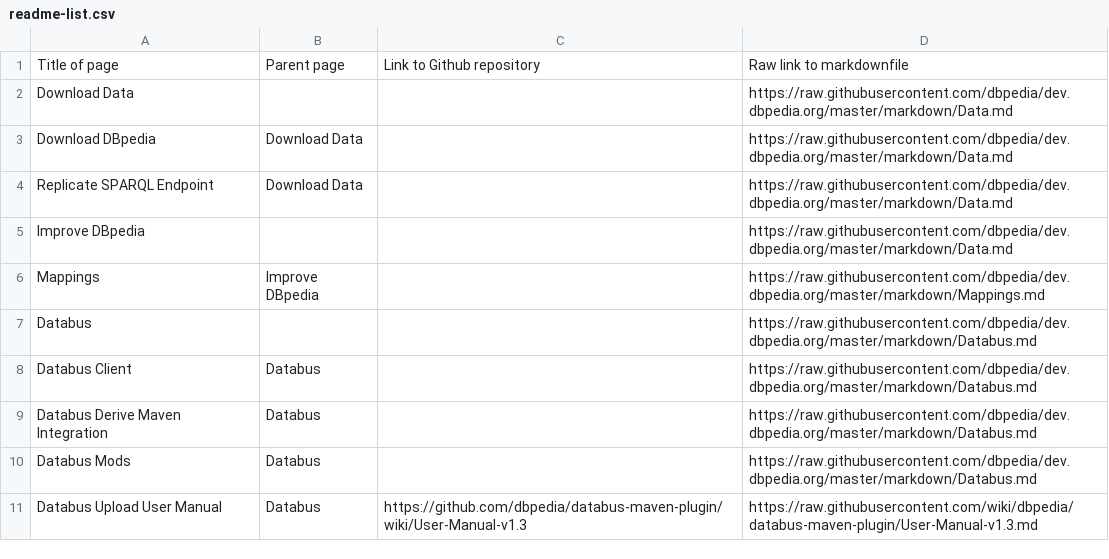
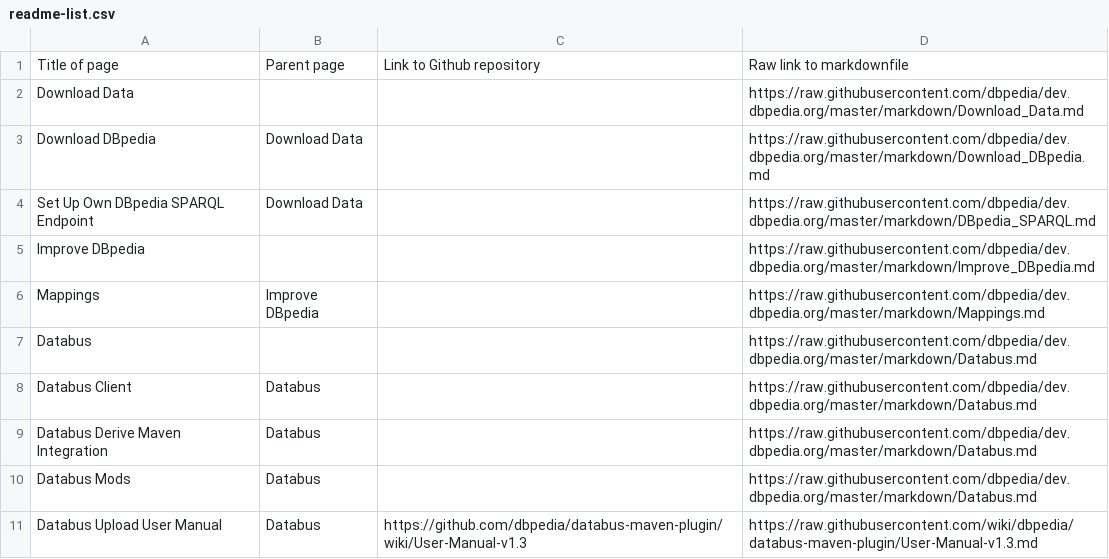
Before and after one commit to dbpedia/dev.dbpedia.org, a CSV file: readme-list.csv, drawn as a sheet; only a part is shown.

```diff
--- a/readme-list.csv
+++ b/readme-list.csv
@@ -1,6 +1,6 @@
 Title of page,Parent page,Link to Github repository,Raw link to markdownfile
-Download Data,,,https://raw.githubusercontent.com/dbpedia/dev.dbpedia.org/master/markdown/Data.md
-Download DBpedia,Download Data,,https://raw.githubusercontent.com/dbpedia/dev.dbpedia.org/master/markdown/Data.md
-Replicate SPARQL Endpoint,Download Data,,https://raw.githubusercontent.com/dbpedia/dev.dbpedia.org/master/markdown/Data.md
-Improve DBpedia,,,https://raw.githubusercontent.com/dbpedia/dev.dbpedia.org/master/markdown/Data.md
+Download Data,,,https://raw.githubusercontent.com/dbpedia/dev.dbpedia.org/master/markdown/Download_Data.md
+Download DBpedia,Download Data,,https://raw.githubusercontent.com/dbpedia/dev.dbpedia.org/master/markdown/Download_DBpedia.md
+Set Up Own DBpedia SPARQL Endpoint,Download Data,,https://raw.githubusercontent.com/dbpedia/dev.dbpedia.org/master/markdown/DBpedia_SPARQL.md
+Improve DBpedia,,,https://raw.githubusercontent.com/dbpedia/dev.dbpedia.org/master/markdown/Improve_DBpedia.md
 Mappings,Improve DBpedia,,https://raw.githubusercontent.com/dbpedia/dev.dbpedia.org/master/markdown/Mappings.md
```
Also changed, not shown: 5 other files.
